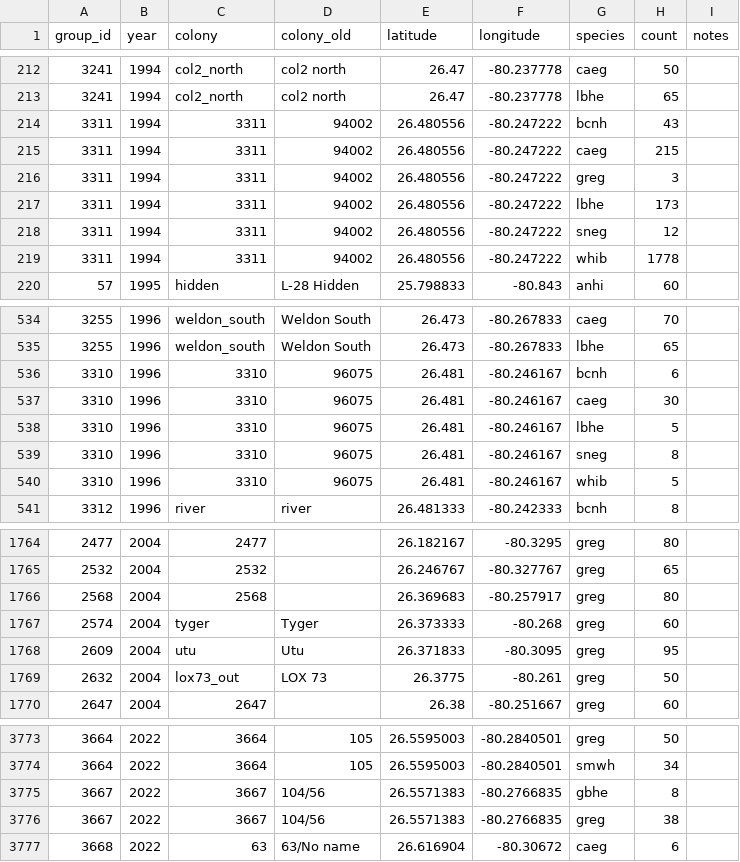
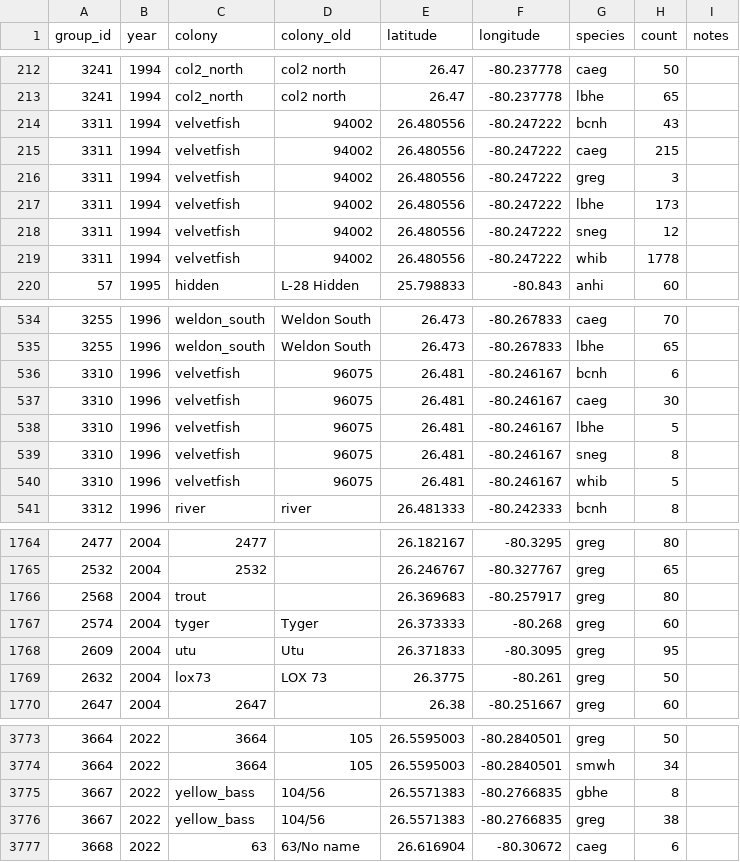
Before and after one commit to weecology/EvergladesWadingBird, a CSV file: Counts/maxcounts.csv, drawn as a sheet; only a part is shown, gaps mark what is left out; the diff covers the shown part only.

```diff
--- a/Counts/maxcounts.csv
+++ b/Counts/maxcounts.csv
@@ -213,8 +213,8 @@
 3241,1994,col2_north,col2 north,26.47,-80.237778,lbhe,65,""
-3311,1994,3311,94002,26.480556,-80.247222,bcnh,43,""
-3311,1994,3311,94002,26.480556,-80.247222,caeg,215,""
-3311,1994,3311,94002,26.480556,-80.247222,greg,3,""
-3311,1994,3311,94002,26.480556,-80.247222,lbhe,173,""
-3311,1994,3311,94002,26.480556,-80.247222,sneg,12,""
-3311,1994,3311,94002,26.480556,-80.247222,whib,1778,""
+3311,1994,velvetfish,94002,26.480556,-80.247222,bcnh,43,""
+3311,1994,velvetfish,94002,26.480556,-80.247222,caeg,215,""
+3311,1994,velvetfish,94002,26.480556,-80.247222,greg,3,""
+3311,1994,velvetfish,94002,26.480556,-80.247222,lbhe,173,""
+3311,1994,velvetfish,94002,26.480556,-80.247222,sneg,12,""
+3311,1994,velvetfish,94002,26.480556,-80.247222,whib,1778,""
 57,1995,hidden,L-28 Hidden,25.798833,-80.843,anhi,60,""
@@ -535,7 +535,7 @@
 3255,1996,weldon_south,Weldon South,26.473,-80.267833,lbhe,65,""
-3310,1996,3310,96075,26.481,-80.246167,bcnh,6,""
-3310,1996,3310,96075,26.481,-80.246167,caeg,30,""
-3310,1996,3310,96075,26.481,-80.246167,lbhe,5,""
-3310,1996,3310,96075,26.481,-80.246167,sneg,8,""
-3310,1996,3310,96075,26.481,-80.246167,whib,5,""
+3310,1996,velvetfish,96075,26.481,-80.246167,bcnh,6,""
+3310,1996,velvetfish,96075,26.481,-80.246167,caeg,30,""
+3310,1996,velvetfish,96075,26.481,-80.246167,lbhe,5,""
+3310,1996,velvetfish,96075,26.481,-80.246167,sneg,8,""
+3310,1996,velvetfish,96075,26.481,-80.246167,whib,5,""
 3312,1996,river,river,26.481333,-80.242333,bcnh,8,""
@@ -1765,6 +1765,6 @@
 2532,2004,2532,,26.246767,-80.327767,greg,65,""
-2568,2004,2568,,26.369683,-80.257917,greg,80,""
+2568,2004,trout,,26.369683,-80.257917,greg,80,""
 2574,2004,tyger,Tyger,26.373333,-80.268,greg,60,""
 2609,2004,utu,Utu,26.371833,-80.3095,greg,95,""
-2632,2004,lox73_out,LOX 73,26.3775,-80.261,greg,50,""
+2632,2004,lox73,LOX 73,26.3775,-80.261,greg,50,""
 2647,2004,2647,,26.38,-80.251667,greg,60,""
@@ -3774,4 +3774,4 @@
 3664,2022,3664,105,26.5595003,-80.2840501,smwh,34,""
-3667,2022,3667,104/56,26.5571383,-80.2766835,gbhe,8,""
-3667,2022,3667,104/56,26.5571383,-80.2766835,greg,38,""
+3667,2022,yellow_bass,104/56,26.5571383,-80.2766835,gbhe,8,""
+3667,2022,yellow_bass,104/56,26.5571383,-80.2766835,greg,38,""
 3668,2022,63,63/No name,26.616904,-80.30672,caeg,6,""
```
Also changed, not shown: 5 edited cells elsewhere in this file, Counts/flight_surveys.csv, Counts/image_counts.csv, 8 other files.
